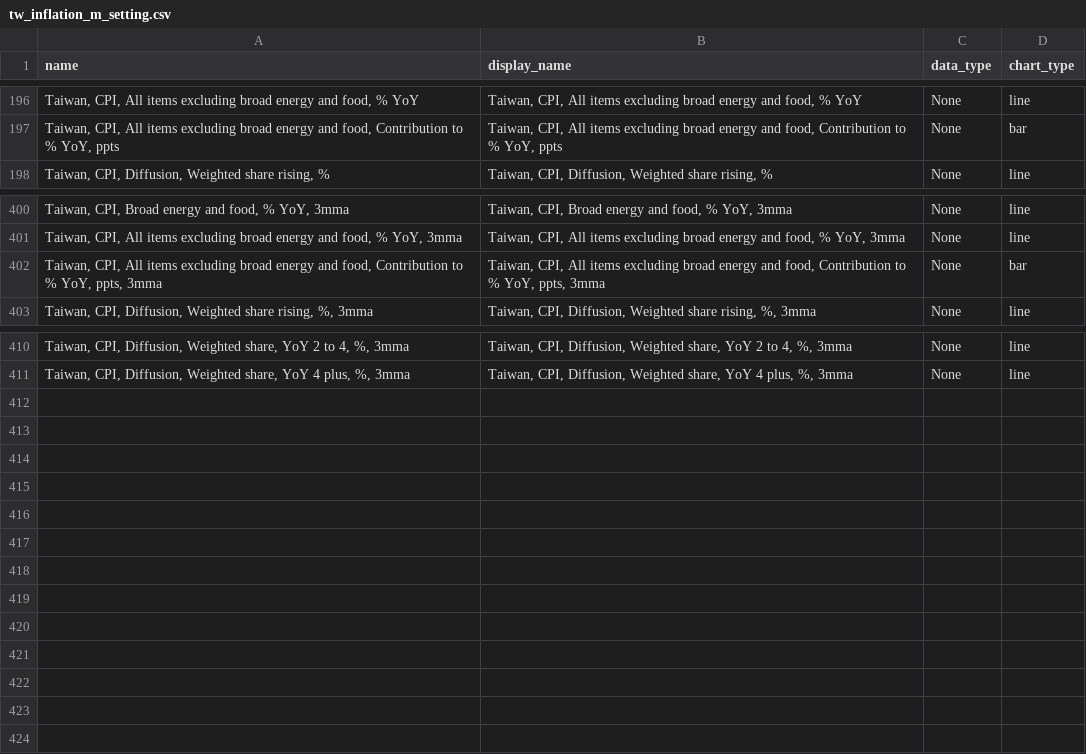
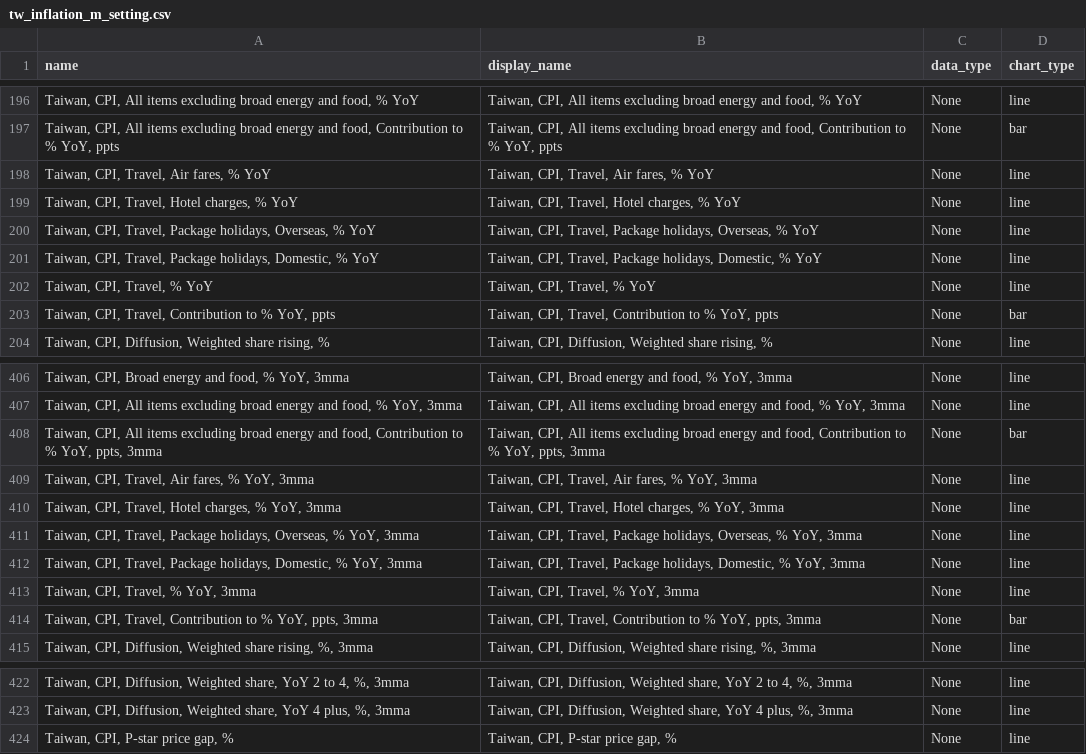
Before and after one commit to Paul-Edward-C/econ-db, a CSV file: app/db/tw/inflation/m/tw_inflation_m_setting.csv, drawn as a sheet; only a part is shown, gaps mark what is left out.

Commit message:
Data update 2026-10-16

```diff
--- a/app/db/tw/inflation/m/tw_inflation_m_setting.csv
+++ b/app/db/tw/inflation/m/tw_inflation_m_setting.csv
@@ -197,2 +197,8 @@ name,display_name,data_type,chart_type
 "Taiwan, CPI, All items excluding broad energy and food, Contribution to % YoY, ppts","Taiwan, CPI, All items excluding broad energy and food, Contribution to % YoY, ppts",None,bar
+"Taiwan, CPI, Travel, Air fares, % YoY","Taiwan, CPI, Travel, Air fares, % YoY",None,line
+"Taiwan, CPI, Travel, Hotel charges, % YoY","Taiwan, CPI, Travel, Hotel charges, % YoY",None,line
+"Taiwan, CPI, Travel, Package holidays, Overseas, % YoY","Taiwan, CPI, Travel, Package holidays, Overseas, % YoY",None,line
+"Taiwan, CPI, Travel, Package holidays, Domestic, % YoY","Taiwan, CPI, Travel, Package holidays, Domestic, % YoY",None,line
+"Taiwan, CPI, Travel, % YoY","Taiwan, CPI, Travel, % YoY",None,line
+"Taiwan, CPI, Travel, Contribution to % YoY, ppts","Taiwan, CPI, Travel, Contribution to % YoY, ppts",None,bar
 "Taiwan, CPI, Diffusion, Weighted share rising, %","Taiwan, CPI, Diffusion, Weighted share rising, %",None,line
@@ -402,2 +408,8 @@ name,display_name,data_type,chart_type
 "Taiwan, CPI, All items excluding broad energy and food, Contribution to % YoY, ppts, 3mma","Taiwan, CPI, All items excluding broad energy and food, Contribution to % YoY, ppts, 3mma",None,bar
+"Taiwan, CPI, Travel, Air fares, % YoY, 3mma","Taiwan, CPI, Travel, Air fares, % YoY, 3mma",None,line
+"Taiwan, CPI, Travel, Hotel charges, % YoY, 3mma","Taiwan, CPI, Travel, Hotel charges, % YoY, 3mma",None,line
+"Taiwan, CPI, Travel, Package holidays, Overseas, % YoY, 3mma","Taiwan, CPI, Travel, Package holidays, Overseas, % YoY, 3mma",None,line
+"Taiwan, CPI, Travel, Package holidays, Domestic, % YoY, 3mma","Taiwan, CPI, Travel, Package holidays, Domestic, % YoY, 3mma",None,line
+"Taiwan, CPI, Travel, % YoY, 3mma","Taiwan, CPI, Travel, % YoY, 3mma",None,line
+"Taiwan, CPI, Travel, Contribution to % YoY, ppts, 3mma","Taiwan, CPI, Travel, Contribution to % YoY, ppts, 3mma",None,bar
 "Taiwan, CPI, Diffusion, Weighted share rising, %, 3mma","Taiwan, CPI, Diffusion, Weighted share rising, %, 3mma",None,line
@@ -411 +423,2 @@ name,display_name,data_type,chart_type
 "Taiwan, CPI, Diffusion, Weighted share, YoY 4 plus, %, 3mma","Taiwan, CPI, Diffusion, Weighted share, YoY 4 plus, %, 3mma",None,line
+"Taiwan, CPI, P-star price gap, %","Taiwan, CPI, P-star price gap, %",None,line
```
Also changed, not shown: 21 other files.
